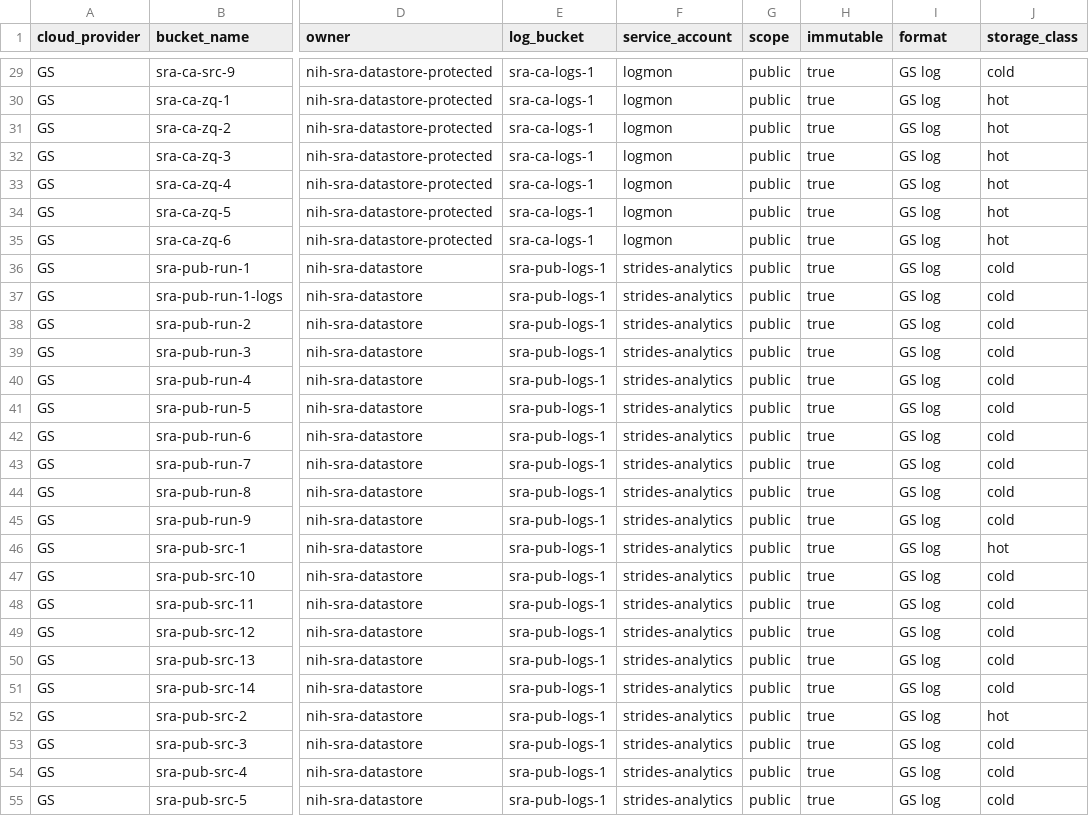
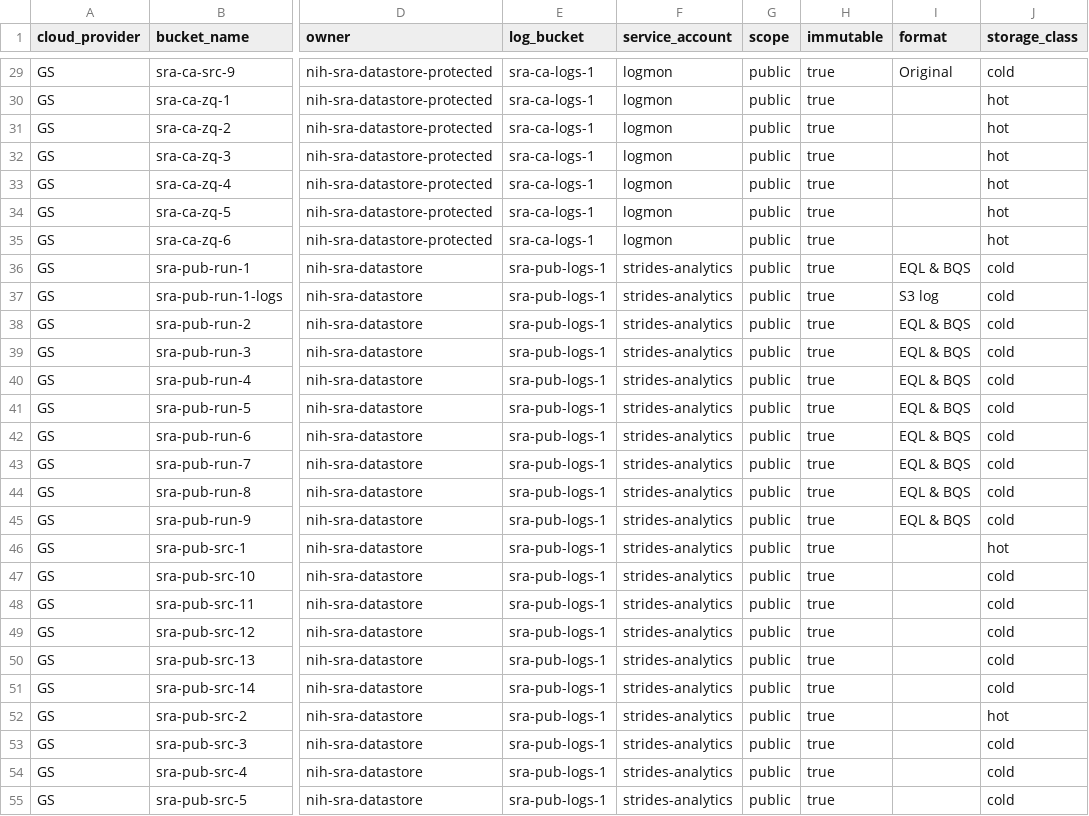
Before and after one commit to ncbi/ncbi-logging, a TSV file: sql/buckets.tsv, drawn as a sheet; only a part is shown, gaps mark what is left out; the diff covers the shown part only; the diff names each change by its address in the sheet, - before the commit and + after, or states it on an @@ line.

```diff
--- a/sql/buckets.tsv
+++ b/sql/buckets.tsv
-I29 (format): GS log
+I29 (format): Original
-I30:I35 (format): GS log
+I30:I35 (format): (empty)
-I36 (format): GS log
+I36 (format): EQL & BQS
-I37 (format): GS log
+I37 (format): S3 log
-I38:I45 (format): GS log
+I38:I45 (format): EQL & BQS
-I46:I55 (format): GS log
+I46:I55 (format): (empty)
```
Also changed, not shown: 40 edited cells elsewhere in this file, sql/buckets.csv, 2 other files.
